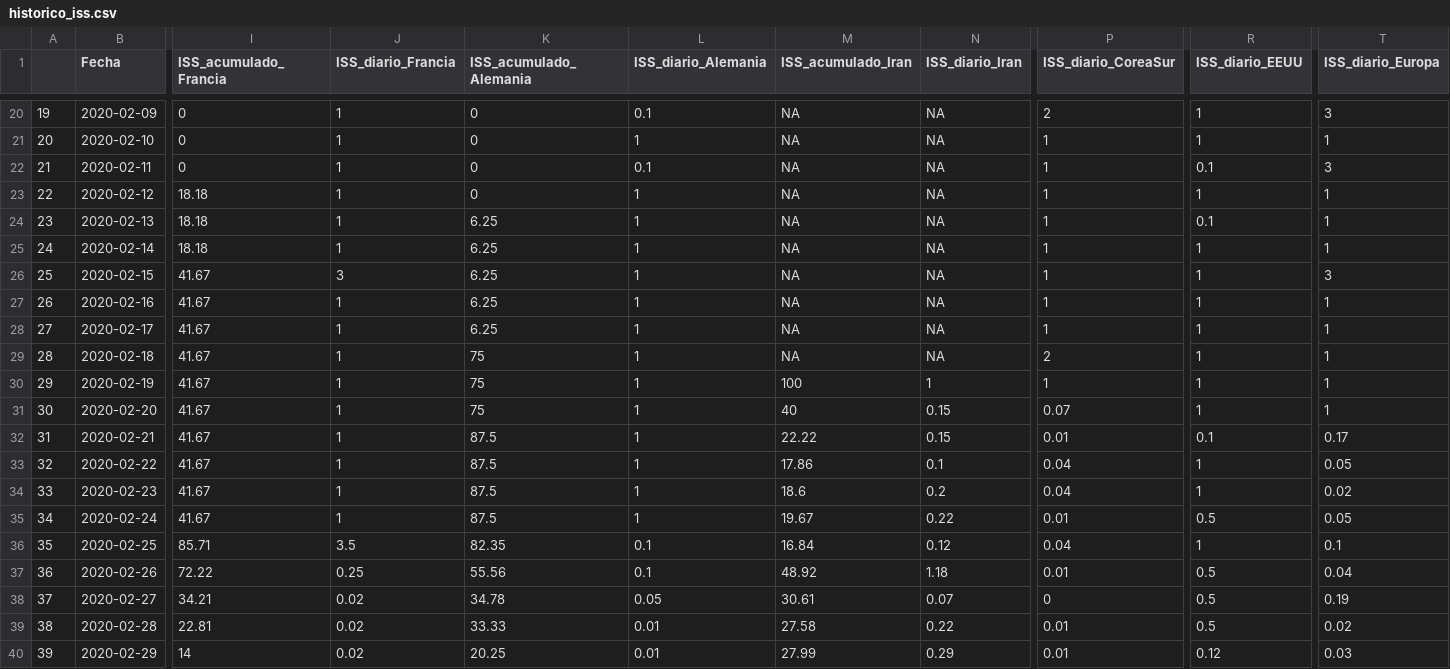
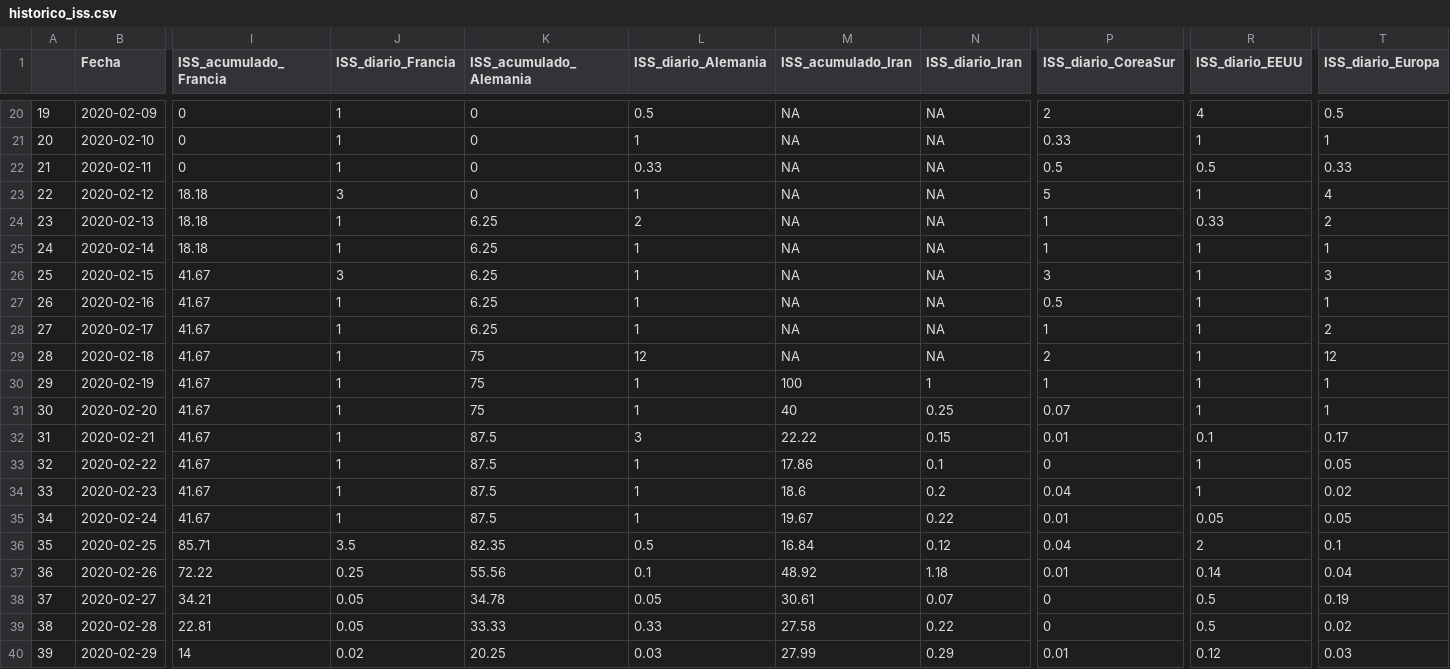
Before and after one commit to URJCDSLab/website, a CSV file: research/projects/covid19/historico_iss.csv, drawn as a sheet; only a part is shown, gaps mark what is left out; the diff covers the shown part only; the diff names each change by its address in the sheet, - before the commit and + after, or states it on an @@ line.

```diff
--- a/research/projects/covid19/historico_iss.csv
+++ b/research/projects/covid19/historico_iss.csv
-L20 (ISS_diario_Alemania): 0.1
+L20 (ISS_diario_Alemania): 0.5
-R20 (ISS_diario_EEUU): 1
+R20 (ISS_diario_EEUU): 4
-T20 (ISS_diario_Europa): 3
+T20 (ISS_diario_Europa): 0.5
-P21 (ISS_diario_CoreaSur): 1
+P21 (ISS_diario_CoreaSur): 0.33
-L22 (ISS_diario_Alemania): 0.1
+L22 (ISS_diario_Alemania): 0.33
-P22 (ISS_diario_CoreaSur): 1
+P22 (ISS_diario_CoreaSur): 0.5
-R22 (ISS_diario_EEUU): 0.1
+R22 (ISS_diario_EEUU): 0.5
-T22 (ISS_diario_Europa): 3
+T22 (ISS_diario_Europa): 0.33
-J23 (ISS_diario_Francia): 1
+J23 (ISS_diario_Francia): 3
-P23 (ISS_diario_CoreaSur): 1
+P23 (ISS_diario_CoreaSur): 5
-T23 (ISS_diario_Europa): 1
+T23 (ISS_diario_Europa): 4
-L24 (ISS_diario_Alemania): 1
+L24 (ISS_diario_Alemania): 2
-R24 (ISS_diario_EEUU): 0.1
+R24 (ISS_diario_EEUU): 0.33
-T24 (ISS_diario_Europa): 1
+T24 (ISS_diario_Europa): 2
-P26 (ISS_diario_CoreaSur): 1
+P26 (ISS_diario_CoreaSur): 3
-P27 (ISS_diario_CoreaSur): 1
+P27 (ISS_diario_CoreaSur): 0.5
-T28 (ISS_diario_Europa): 1
+T28 (ISS_diario_Europa): 2
-L29 (ISS_diario_Alemania): 1
+L29 (ISS_diario_Alemania): 12
-T29 (ISS_diario_Europa): 1
+T29 (ISS_diario_Europa): 12
-N31 (ISS_diario_Iran): 0.15
+N31 (ISS_diario_Iran): 0.25
-L32 (ISS_diario_Alemania): 1
+L32 (ISS_diario_Alemania): 3
-P33 (ISS_diario_CoreaSur): 0.04
+P33 (ISS_diario_CoreaSur): 0
-R35 (ISS_diario_EEUU): 0.5
+R35 (ISS_diario_EEUU): 0.05
-L36 (ISS_diario_Alemania): 0.1
+L36 (ISS_diario_Alemania): 0.5
-R36 (ISS_diario_EEUU): 1
+R36 (ISS_diario_EEUU): 2
-R37 (ISS_diario_EEUU): 0.5
+R37 (ISS_diario_EEUU): 0.14
-J38:J39 (ISS_diario_Francia): 0.02
+J38:J39 (ISS_diario_Francia): 0.05
-L39 (ISS_diario_Alemania): 0.01
+L39 (ISS_diario_Alemania): 0.33
-P39 (ISS_diario_CoreaSur): 0.01
+P39 (ISS_diario_CoreaSur): 0
-L40 (ISS_diario_Alemania): 0.01
+L40 (ISS_diario_Alemania): 0.03
```
Also changed, not shown: 1 added row and 55 edited cells elsewhere in this file.
